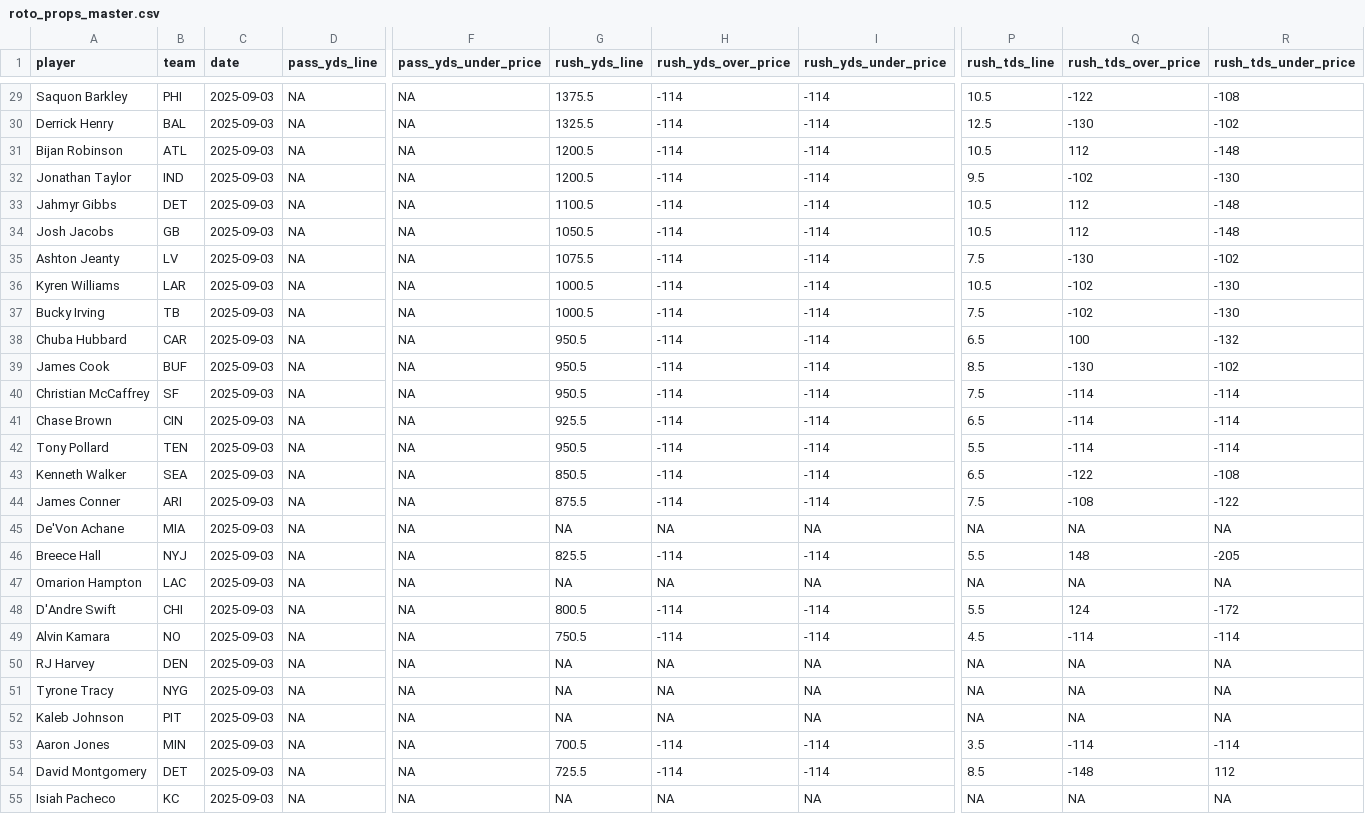
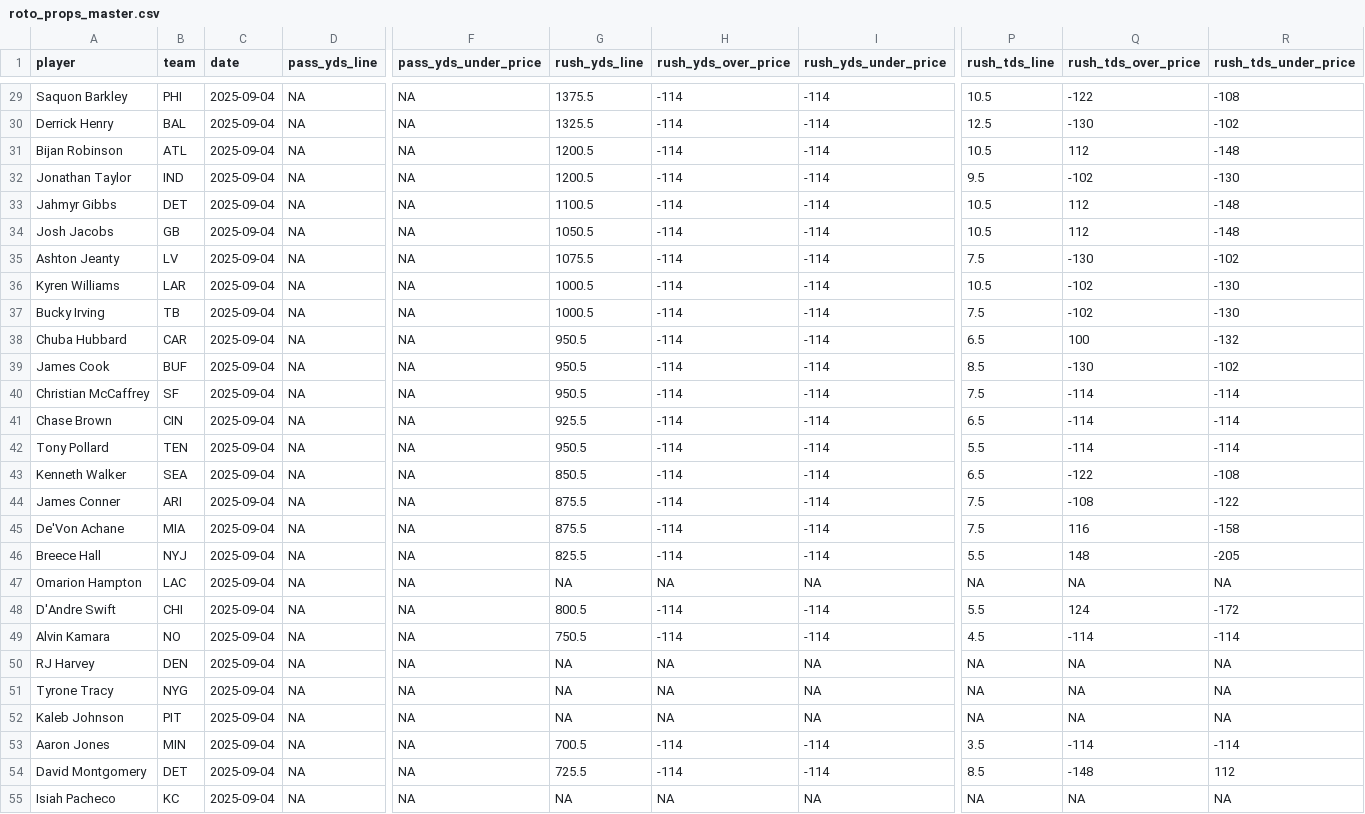
Before and after one commit to pranavrajaram/vegas-fantasy, a CSV file: data/roto_props_master.csv, drawn as a sheet; only a part is shown, gaps mark what is left out; the diff covers the shown part only; the diff names each change by its address in the sheet, - before the commit and + after, or states it on an @@ line.

```diff
--- a/data/roto_props_master.csv
+++ b/data/roto_props_master.csv
-C29:C55 (date): 2025-09-03
+C29:C55 (date): 2025-09-04
-G45 (rush_yds_line): NA
+G45 (rush_yds_line): 875.5
-H45 (rush_yds_over_price): NA
+H45 (rush_yds_over_price): -114
-I45 (rush_yds_under_price): NA
+I45 (rush_yds_under_price): -114
-P45 (rush_tds_line): NA
+P45 (rush_tds_line): 7.5
-Q45 (rush_tds_over_price): NA
+Q45 (rush_tds_over_price): 116
-R45 (rush_tds_under_price): NA
+R45 (rush_tds_under_price): -158
```
Also changed, not shown: 123 edited cells elsewhere in this file, 2 other files.
